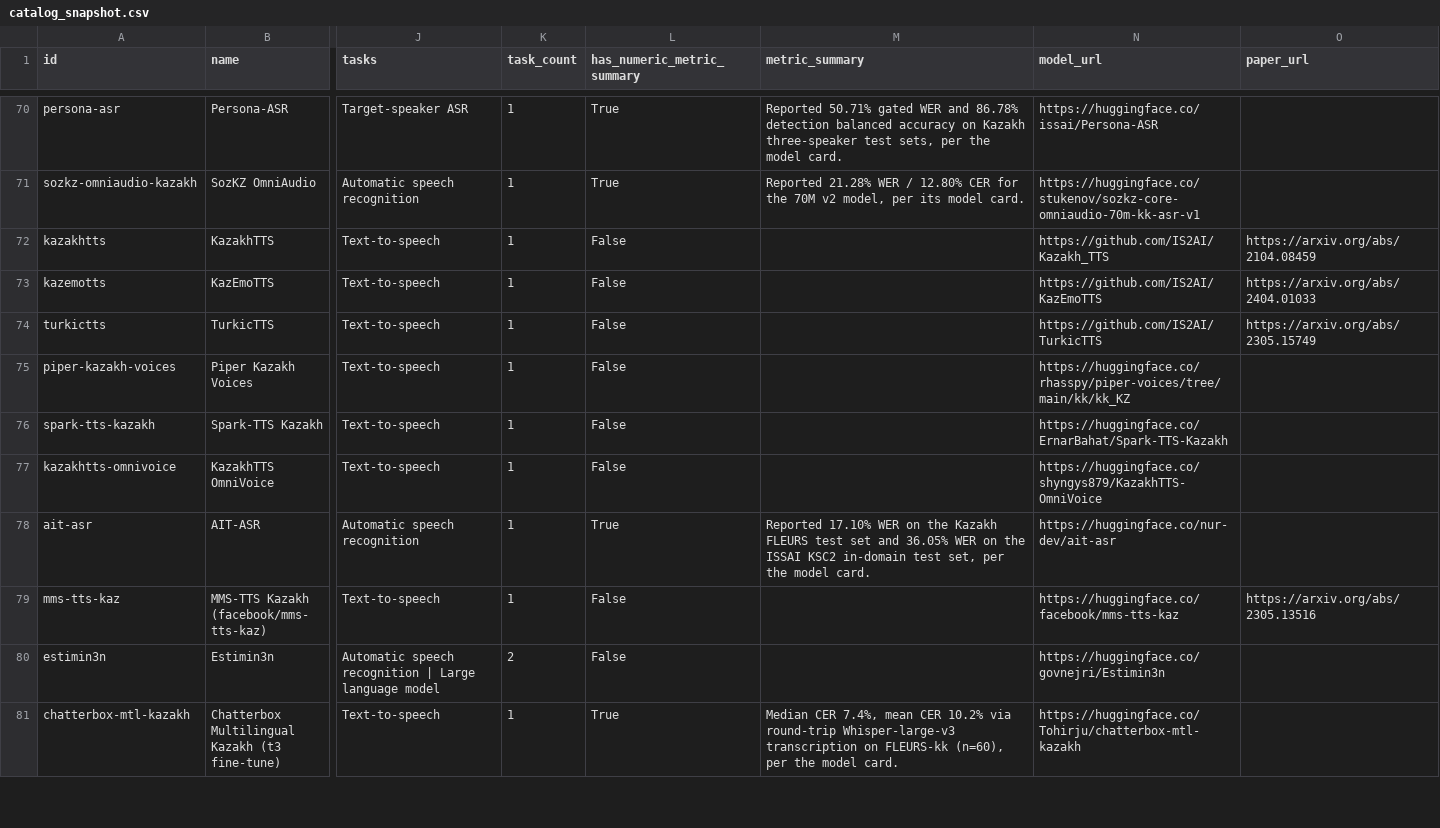
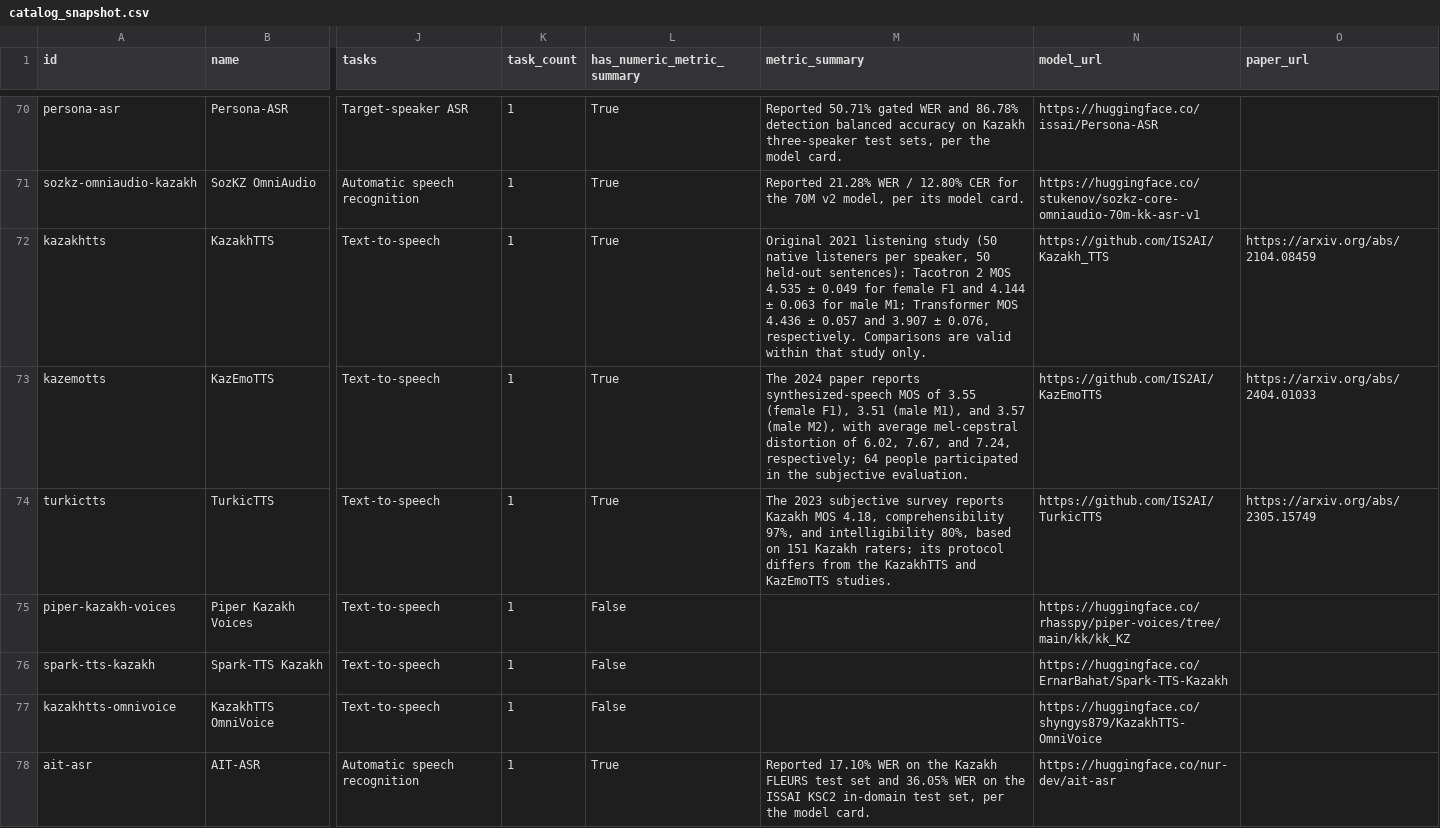
Before and after one commit to alenisaw/awesome-kaz-models, a CSV file: analysis/data/catalog_snapshot.csv, drawn as a sheet; only a part is shown, gaps mark what is left out; the shorter side is filled out with more unchanged rows; the diff names each change by its address in the sheet, - before the commit and + after, or states it on an @@ line.

```diff
--- a/analysis/data/catalog_snapshot.csv
+++ b/analysis/data/catalog_snapshot.csv
-L72:L74 (has_numeric_metric_summary): False
+L72:L74 (has_numeric_metric_summary): True
-M72 (metric_summary): (empty)
+M72 (metric_summary): Original 2021 listening study (50 native listeners per speaker, 50 held-out sentences): Tacotron 2 MOS 4.535 ± 0.049 for female F1 and 4.144 ± 0.063 for male M1; Transformer MOS 4.436 ± 0.057 and 3.907 ± 0.076, respectively. Comparisons are valid within that study only.
-M73 (metric_summary): (empty)
+M73 (metric_summary): The 2024 paper reports synthesized-speech MOS of 3.55 (female F1), 3.51 (male M1), and 3.57 (male M2), with average mel-cepstral distortion of 6.02, 7.67, and 7.24, respectively; 64 people participated in the subjective evaluation.
-M74 (metric_summary): (empty)
+M74 (metric_summary): The 2023 subjective survey reports Kazakh MOS 4.18, comprehensibility 97%, and intelligibility 80%, based on 151 Kazakh raters; its protocol differs from the KazakhTTS and KazEmoTTS studies.
```
Also changed, not shown: 6 other files.
